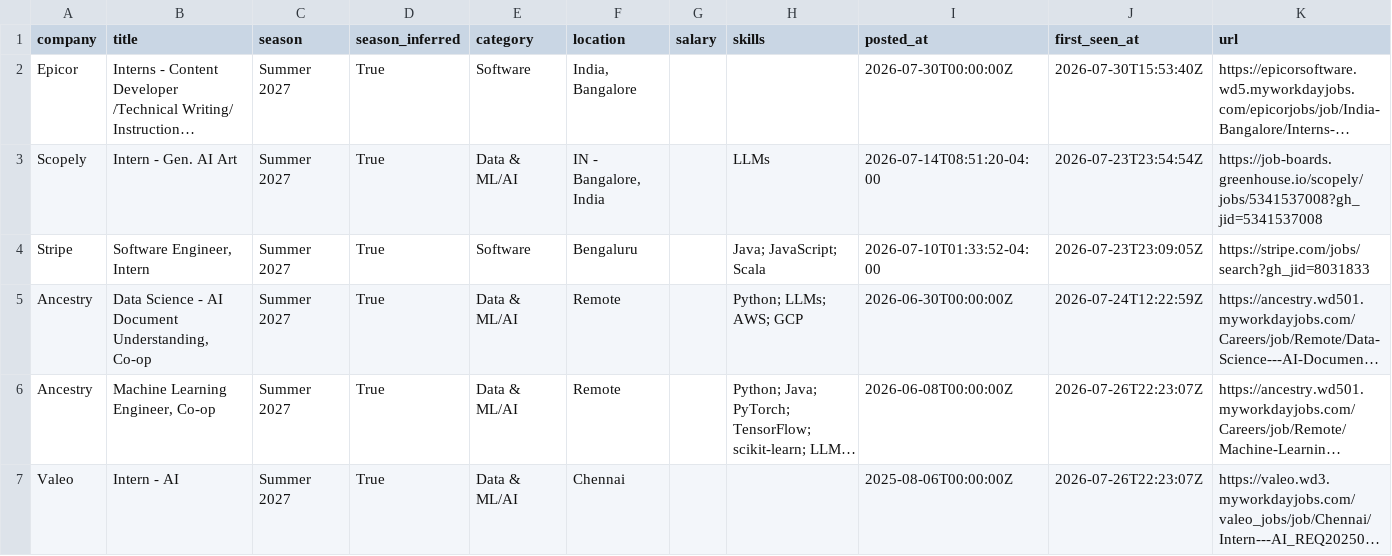
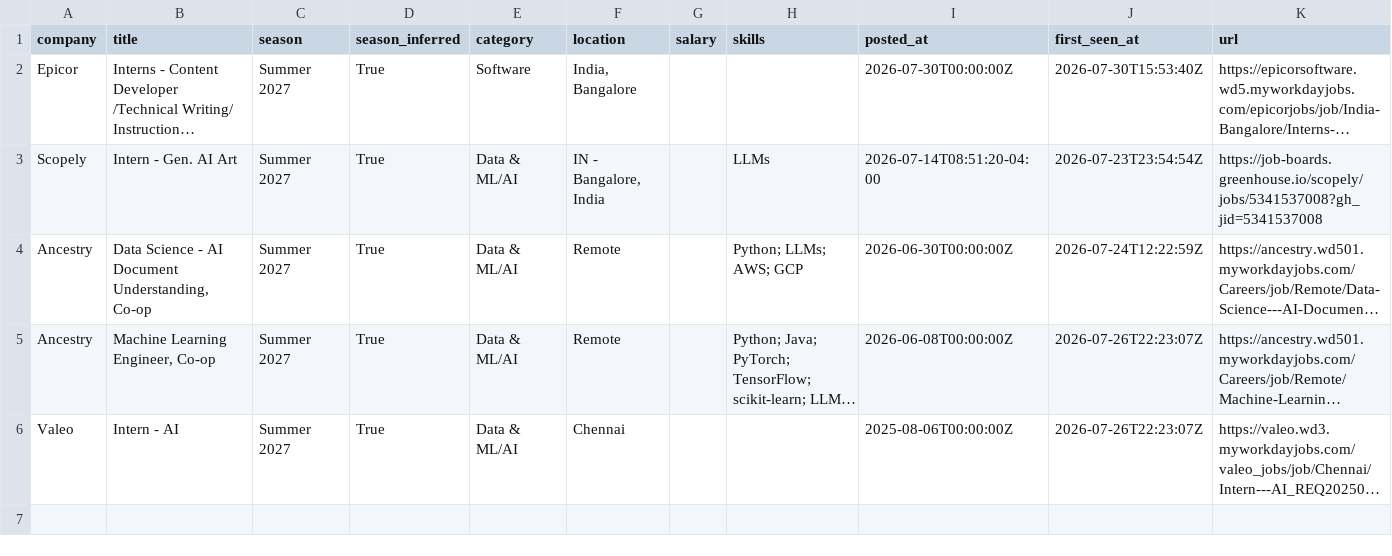
Before and after one commit to Rohan-droid7341/internship-engine-india, a CSV file: data/internships.csv, drawn as a sheet; long unchanged cells end in …; the diff names each change by its address in the sheet, - before the commit and + after, or states it on an @@ line.

Commit message:
chore: update internships (2026-08-10 01:19 UTC)

```diff
--- a/data/internships.csv
+++ b/data/internships.csv
-row 4: Stripe | Software Engineer, Intern | Summer 2027 | True | Software | Bengaluru |  | Java; JavaScript; Scala | 2026-07-10T01:33:52-04:00 | 2026-07-23T23:09:05Z | https://stripe.com/jobs/search?gh_jid=8031833
```
Also changed, not shown: 14 other files.
